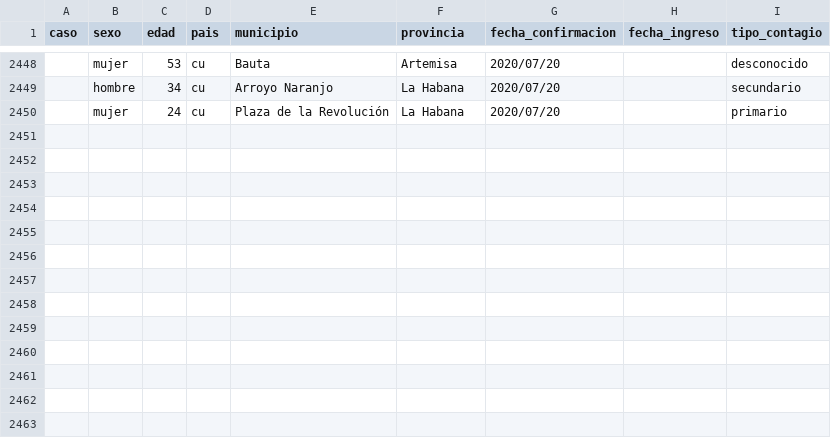
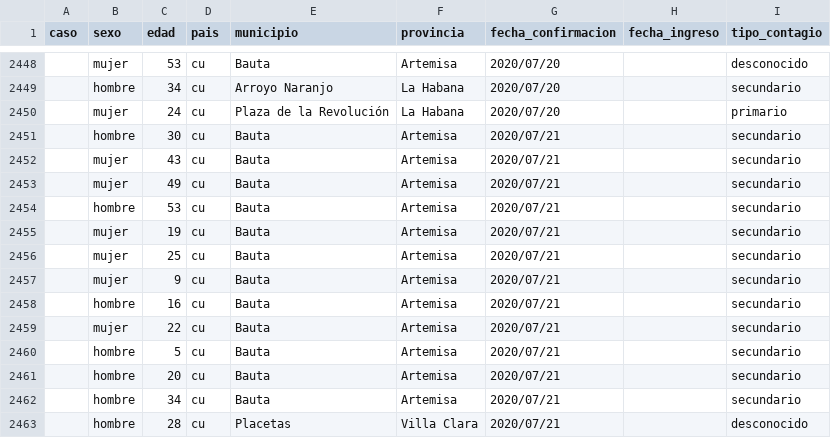
Before and after one commit to covid19cubadata/covid19cubadata.github.io, a CSV file: data/covid19-casos.csv, drawn as a sheet; only a part is shown, gaps mark what is left out; the diff names each change by its address in the sheet, - before the commit and + after, or states it on an @@ line.

Commit message:
Update countries data

```diff
--- a/data/covid19-casos.csv
+++ b/data/covid19-casos.csv
+row 2451:  | hombre | 30 | cu | Bauta | Artemisa | 2020/07/21 |  | secundario
+row 2452:  | mujer | 43 | cu | Bauta | Artemisa | 2020/07/21 |  | secundario
+row 2453:  | mujer | 49 | cu | Bauta | Artemisa | 2020/07/21 |  | secundario
+row 2454:  | hombre | 53 | cu | Bauta | Artemisa | 2020/07/21 |  | secundario
+row 2455:  | mujer | 19 | cu | Bauta | Artemisa | 2020/07/21 |  | secundario
+row 2456:  | mujer | 25 | cu | Bauta | Artemisa | 2020/07/21 |  | secundario
+row 2457:  | mujer | 9 | cu | Bauta | Artemisa | 2020/07/21 |  | secundario
+row 2458:  | hombre | 16 | cu | Bauta | Artemisa | 2020/07/21 |  | secundario
+row 2459:  | mujer | 22 | cu | Bauta | Artemisa | 2020/07/21 |  | secundario
+row 2460:  | hombre | 5 | cu | Bauta | Artemisa | 2020/07/21 |  | secundario
+row 2461:  | hombre | 20 | cu | Bauta | Artemisa | 2020/07/21 |  | secundario
+row 2462:  | hombre | 34 | cu | Bauta | Artemisa | 2020/07/21 |  | secundario
+row 2463:  | hombre | 28 | cu | Placetas | Villa Clara | 2020/07/21 |  | desconocido
```
Also changed, not shown: 2 other files.
